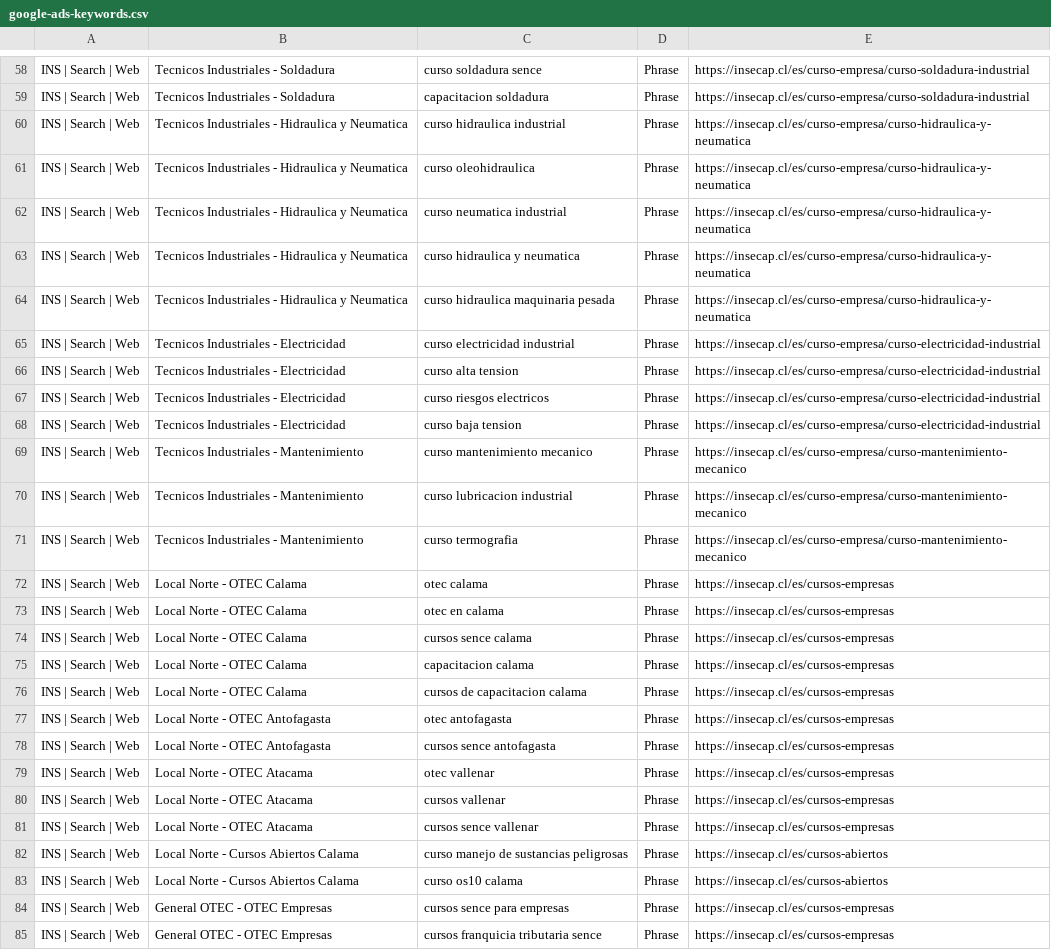
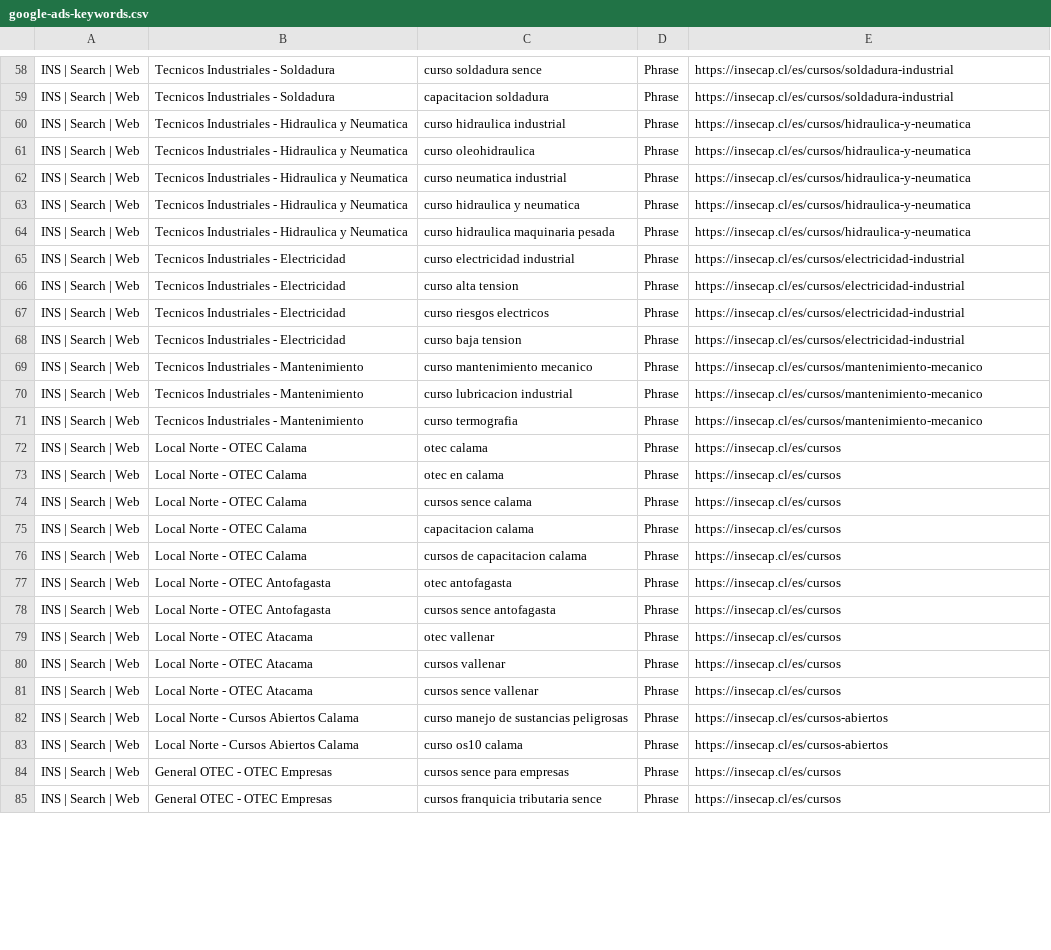
Before and after one commit to InsecapDevelopers/LandingInsecap, a CSV file: docs/marketing/google-ads-keywords.csv, drawn as a sheet; only a part is shown, gaps mark what is left out; the diff covers the shown part only; the diff names each change by its address in the sheet, - before the commit and + after, or states it on an @@ line.

```diff
--- a/docs/marketing/google-ads-keywords.csv
+++ b/docs/marketing/google-ads-keywords.csv
-E58:E59: https://insecap.cl/es/curso-empresa/curso-soldadura-industrial
+E58:E59: https://insecap.cl/es/cursos/soldadura-industrial
-E60:E64: https://insecap.cl/es/curso-empresa/curso-hidraulica-y-neumatica
+E60:E64: https://insecap.cl/es/cursos/hidraulica-y-neumatica
-E65:E68: https://insecap.cl/es/curso-empresa/curso-electricidad-industrial
+E65:E68: https://insecap.cl/es/cursos/electricidad-industrial
-E69:E71: https://insecap.cl/es/curso-empresa/curso-mantenimiento-mecanico
+E69:E71: https://insecap.cl/es/cursos/mantenimiento-mecanico
-E72:E81: https://insecap.cl/es/cursos-empresas
+E72:E81: https://insecap.cl/es/cursos
-E84:E85: https://insecap.cl/es/cursos-empresas
+E84:E85: https://insecap.cl/es/cursos
```
Also changed, not shown: 64 edited cells elsewhere in this file, docs/marketing/google-ads-anuncios.csv, 36 other files.
